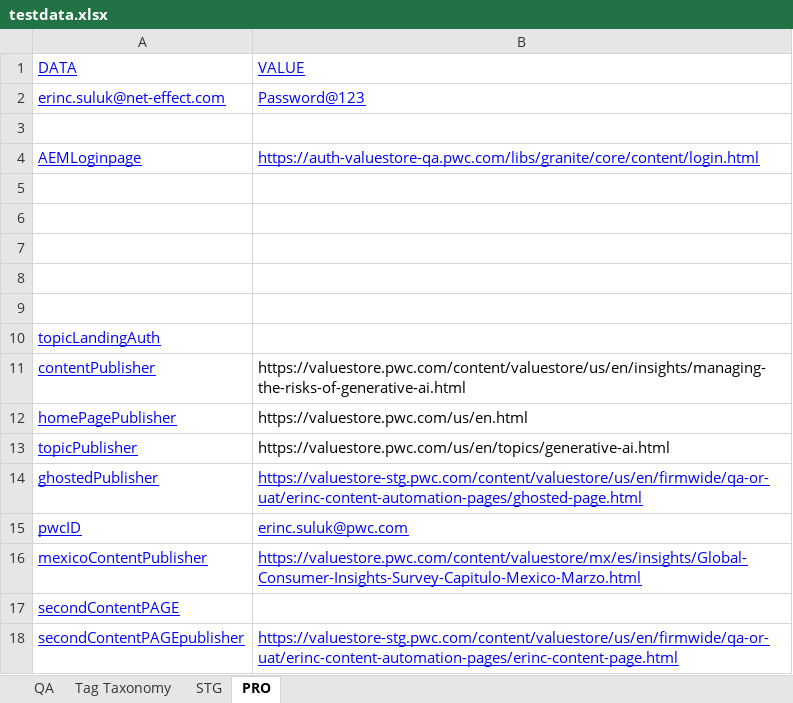
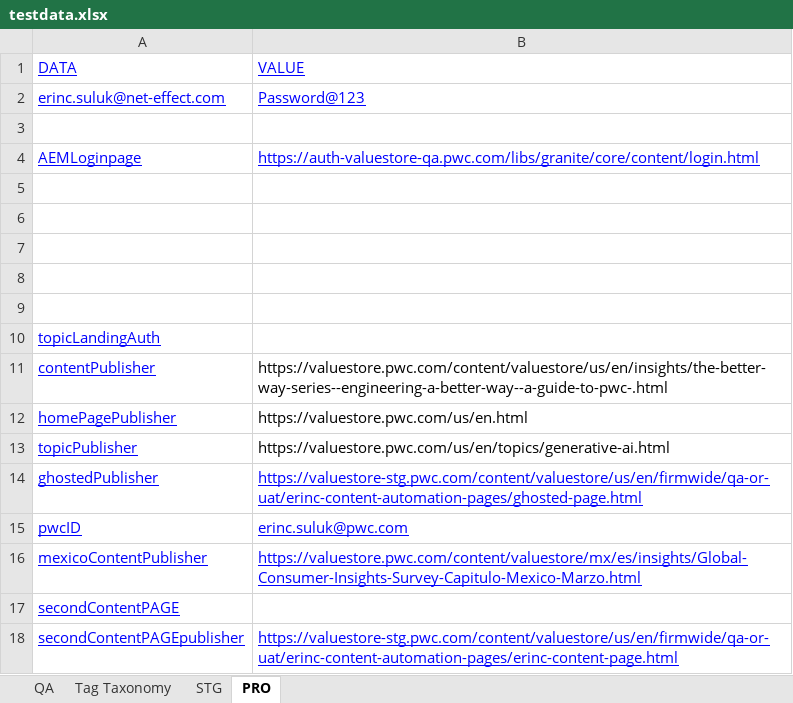
Before and after one commit to erinc-suluk/VS-SanityPROD, an Excel workbook: VS-SanityPROD/testdata.xlsx, sheet PRO, drawn as a sheet; values as stored, in another font and other column widths than the file's, no borders; the diff names each change by its address in the sheet, - before the commit and + after, or states it on an @@ line.

```diff
--- a/VS-SanityPROD/testdata.xlsx (sheet PRO)
+++ b/VS-SanityPROD/testdata.xlsx (sheet PRO)
-B11 (VALUE): https://valuestore.pwc.com/content/valuestore/us/en/insights/managing-the-risks-of-generative-ai.html
+B11 (VALUE): https://valuestore.pwc.com/content/valuestore/us/en/insights/the-better-way-series--engineering-a-better-way--a-guide-to-pwc-.html
```
Also changed, not shown: 4 other files.
